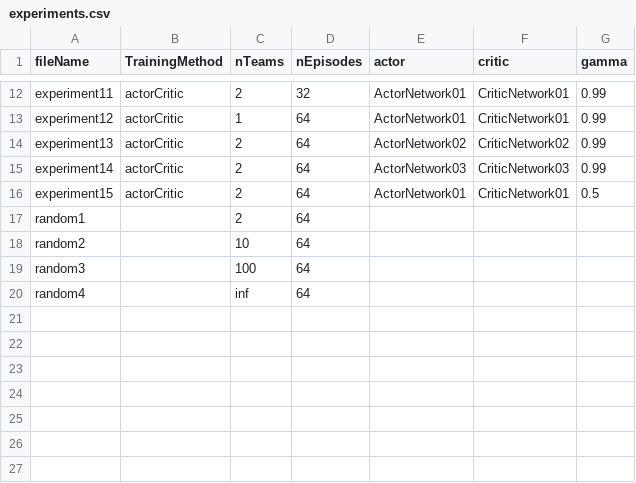
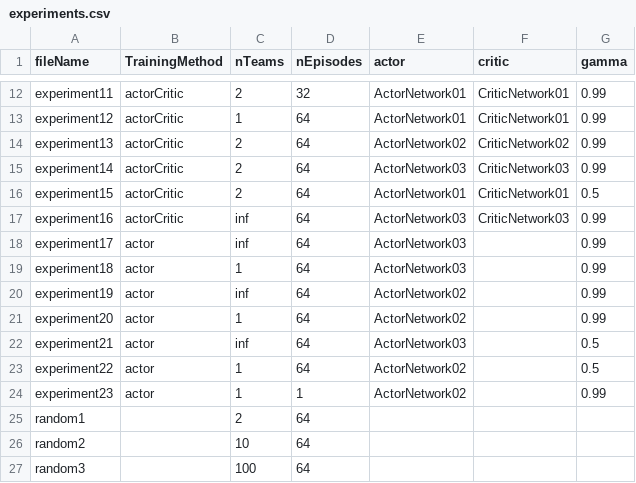
Before and after one commit to SantiagoRR2004/Pokemon-Thesis, a CSV file: data/experiments.csv, drawn as a sheet; only a part is shown, gaps mark what is left out; the shorter side is filled out with more unchanged rows.

Commit message:
More experiments

```diff
--- a/data/experiments.csv
+++ b/data/experiments.csv
@@ -16,2 +16,10 @@ experiment14,actorCritic,2,64,ActorNetwork03,CriticNetwork03,0.99
 experiment15,actorCritic,2,64,ActorNetwork01,CriticNetwork01,0.5
+experiment16,actorCritic,inf,64,ActorNetwork03,CriticNetwork03,0.99
+experiment17,actor,inf,64,ActorNetwork03,,0.99
+experiment18,actor,1,64,ActorNetwork03,,0.99
+experiment19,actor,inf,64,ActorNetwork02,,0.99
+experiment20,actor,1,64,ActorNetwork02,,0.99
+experiment21,actor,inf,64,ActorNetwork03,,0.5
+experiment22,actor,1,64,ActorNetwork02,,0.5
+experiment23,actor,1,1,ActorNetwork02,,0.99
 random1,,2,64,,,
```
